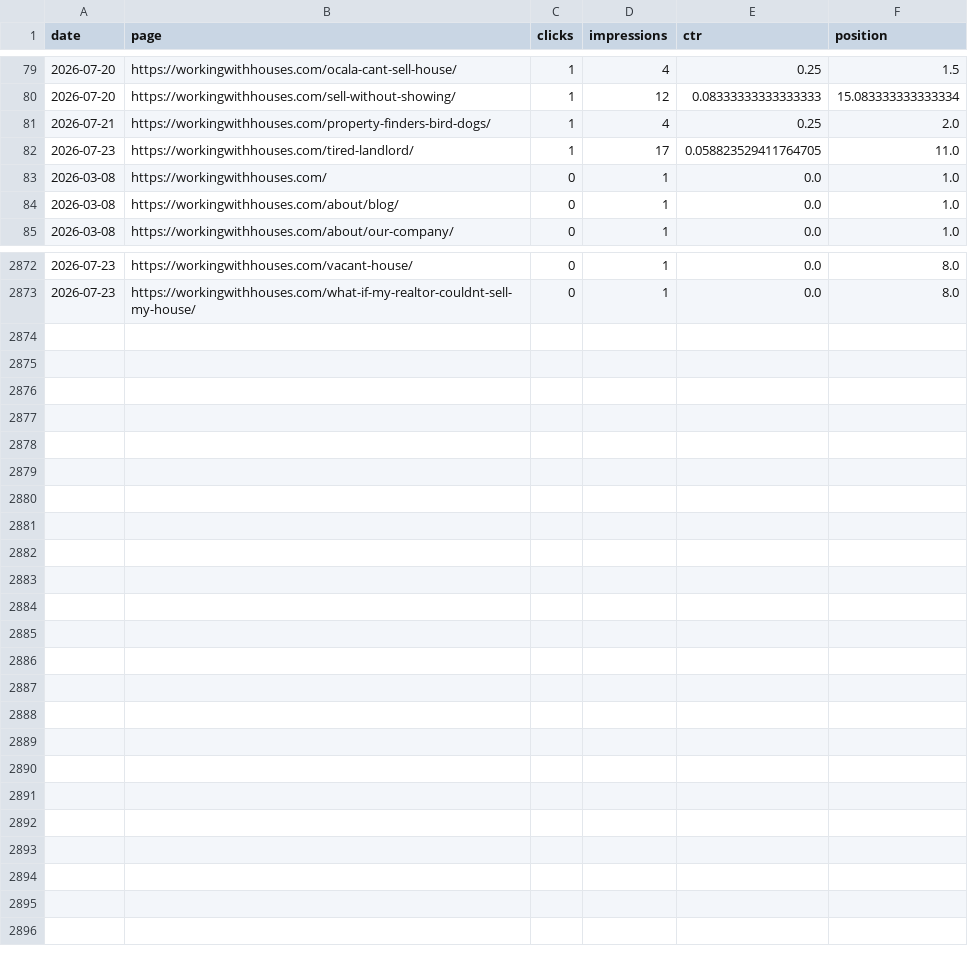
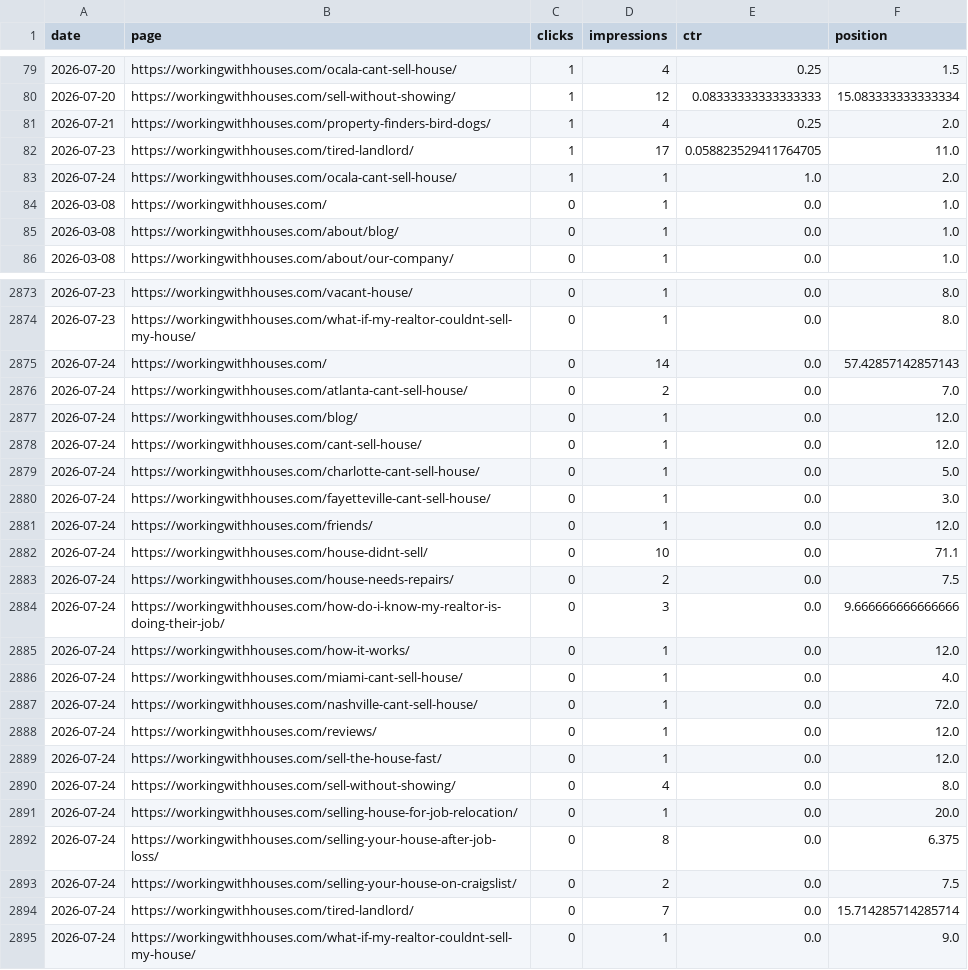
Before and after one commit to figlesias7/GSC-Tracker, a CSV file: data/gsc_daily_data.csv, drawn as a sheet; only a part is shown, gaps mark what is left out; the diff names each change by its address in the sheet, - before the commit and + after, or states it on an @@ line.

```diff
--- a/data/gsc_daily_data.csv
+++ b/data/gsc_daily_data.csv
+row 83: 2026-07-24 | https://workingwithhouses.com/ocala-cant-sell-house/ | 1 | 1 | 1.0 | 2.0
+row 2875: 2026-07-24 | https://workingwithhouses.com/ | 0 | 14 | 0.0 | 57.42857142857143
+row 2876: 2026-07-24 | https://workingwithhouses.com/atlanta-cant-sell-house/ | 0 | 2 | 0.0 | 7.0
+row 2877: 2026-07-24 | https://workingwithhouses.com/blog/ | 0 | 1 | 0.0 | 12.0
+row 2878: 2026-07-24 | https://workingwithhouses.com/cant-sell-house/ | 0 | 1 | 0.0 | 12.0
+row 2879: 2026-07-24 | https://workingwithhouses.com/charlotte-cant-sell-house/ | 0 | 1 | 0.0 | 5.0
+row 2880: 2026-07-24 | https://workingwithhouses.com/fayetteville-cant-sell-house/ | 0 | 1 | 0.0 | 3.0
+row 2881: 2026-07-24 | https://workingwithhouses.com/friends/ | 0 | 1 | 0.0 | 12.0
+row 2882: 2026-07-24 | https://workingwithhouses.com/house-didnt-sell/ | 0 | 10 | 0.0 | 71.1
+row 2883: 2026-07-24 | https://workingwithhouses.com/house-needs-repairs/ | 0 | 2 | 0.0 | 7.5
+row 2884: 2026-07-24 | https://workingwithhouses.com/how-do-i-know-my-realtor-is-doing-their-job/ | 0 | 3 | 0.0 | 9.666666666666666
+row 2885: 2026-07-24 | https://workingwithhouses.com/how-it-works/ | 0 | 1 | 0.0 | 12.0
+row 2886: 2026-07-24 | https://workingwithhouses.com/miami-cant-sell-house/ | 0 | 1 | 0.0 | 4.0
+row 2887: 2026-07-24 | https://workingwithhouses.com/nashville-cant-sell-house/ | 0 | 1 | 0.0 | 72.0
+row 2888: 2026-07-24 | https://workingwithhouses.com/reviews/ | 0 | 1 | 0.0 | 12.0
+row 2889: 2026-07-24 | https://workingwithhouses.com/sell-the-house-fast/ | 0 | 1 | 0.0 | 12.0
+row 2890: 2026-07-24 | https://workingwithhouses.com/sell-without-showing/ | 0 | 4 | 0.0 | 8.0
+row 2891: 2026-07-24 | https://workingwithhouses.com/selling-house-for-job-relocation/ | 0 | 1 | 0.0 | 20.0
+row 2892: 2026-07-24 | https://workingwithhouses.com/selling-your-house-after-job-loss/ | 0 | 8 | 0.0 | 6.375
+row 2893: 2026-07-24 | https://workingwithhouses.com/selling-your-house-on-craigslist/ | 0 | 2 | 0.0 | 7.5
+row 2894: 2026-07-24 | https://workingwithhouses.com/tired-landlord/ | 0 | 7 | 0.0 | 15.714285714285714
+row 2895: 2026-07-24 | https://workingwithhouses.com/what-if-my-realtor-couldnt-sell-my-house/ | 0 | 1 | 0.0 | 9.0
```
Also changed, not shown: 1 other file.
